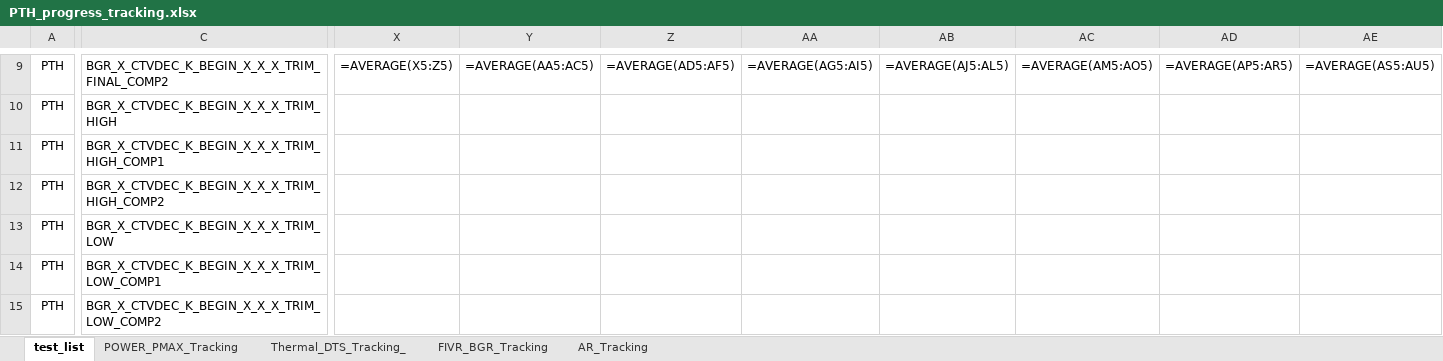
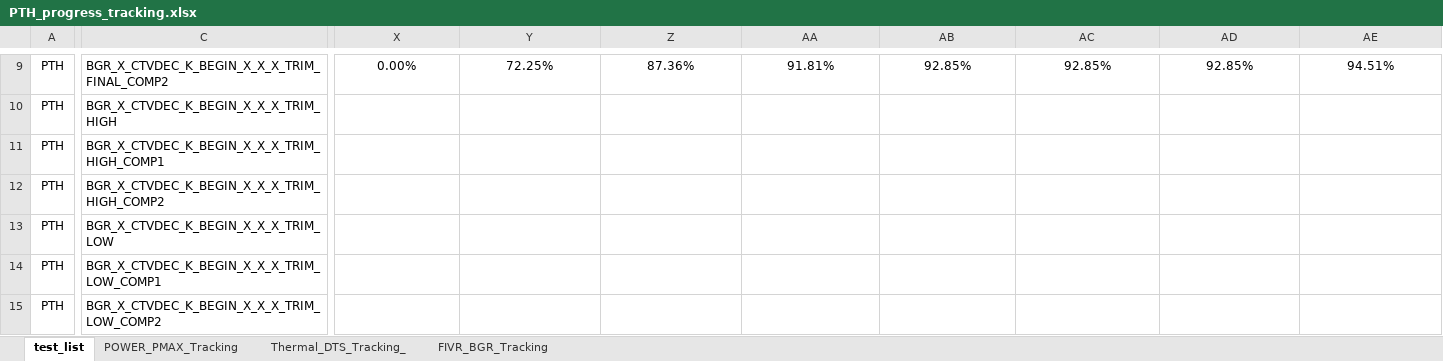
Before and after one commit to kandhanrrr/Weekly_update_tracking, an Excel workbook: PTH_progress_tracking.xlsx, sheet test_list, drawn as a sheet; only a part is shown, gaps mark what is left out; values as stored, in another font and other column widths than the file's, no borders; formulas without a stored value are shown as written; charts and pictures and conditional formats not drawn; the diff covers the shown part only; the diff names each change by its address in the sheet, - before the commit and + after, or states it on an @@ line.

```diff
--- a/PTH_progress_tracking.xlsx (sheet test_list)
+++ b/PTH_progress_tracking.xlsx (sheet test_list)
-sheet tab: AR_Tracking
-X9: =AVERAGE(X5:Z5)
+X9: 0.00%
-Y9: =AVERAGE(AA5:AC5)
+Y9: 72.25%
-Z9: =AVERAGE(AD5:AF5)
+Z9: 87.36%
-AA9: =AVERAGE(AG5:AI5)
+AA9: 91.81%
-AB9: =AVERAGE(AJ5:AL5)
+AB9: 92.85%
-AC9: =AVERAGE(AM5:AO5)
+AC9: 92.85%
-AD9: =AVERAGE(AP5:AR5)
+AD9: 92.85%
-AE9: =AVERAGE(AS5:AU5)
+AE9: 94.51%
```
Also changed, not shown: 34 edited cells elsewhere in this sheet, charts or pictures, AR_Intake_Tracker.xlsx, 20 other files.
